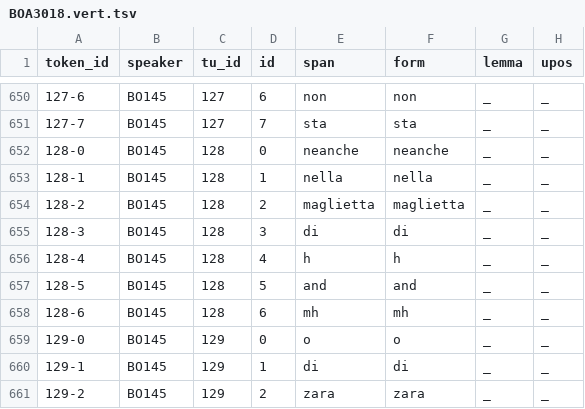
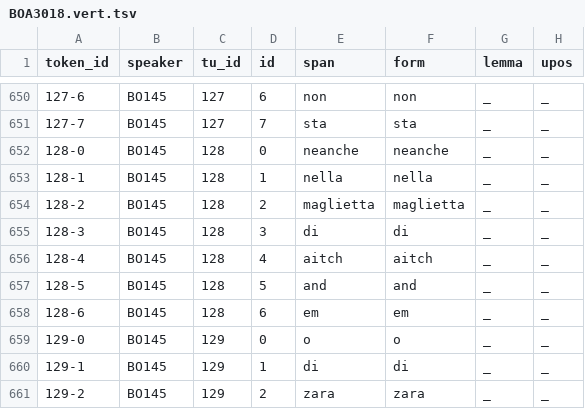
Before and after one commit to KIParla/KIP, a TSV file: tsv/BOA3018.vert.tsv, drawn as a sheet; only a part is shown, gaps mark what is left out; the diff names each change by its address in the sheet, - before the commit and + after, or states it on an @@ line.

```diff
--- a/tsv/BOA3018.vert.tsv
+++ b/tsv/BOA3018.vert.tsv
-E656 (span): h
+E656 (span): aitch
-F656 (form): h
+F656 (form): aitch
-E658 (span): mh
+E658 (span): em
-F658 (form): mh
+F658 (form): em
```
Also changed, not shown: tsv/BOA3003.vert.tsv, tsv/BOC1004.vert.tsv, 24 other files.
